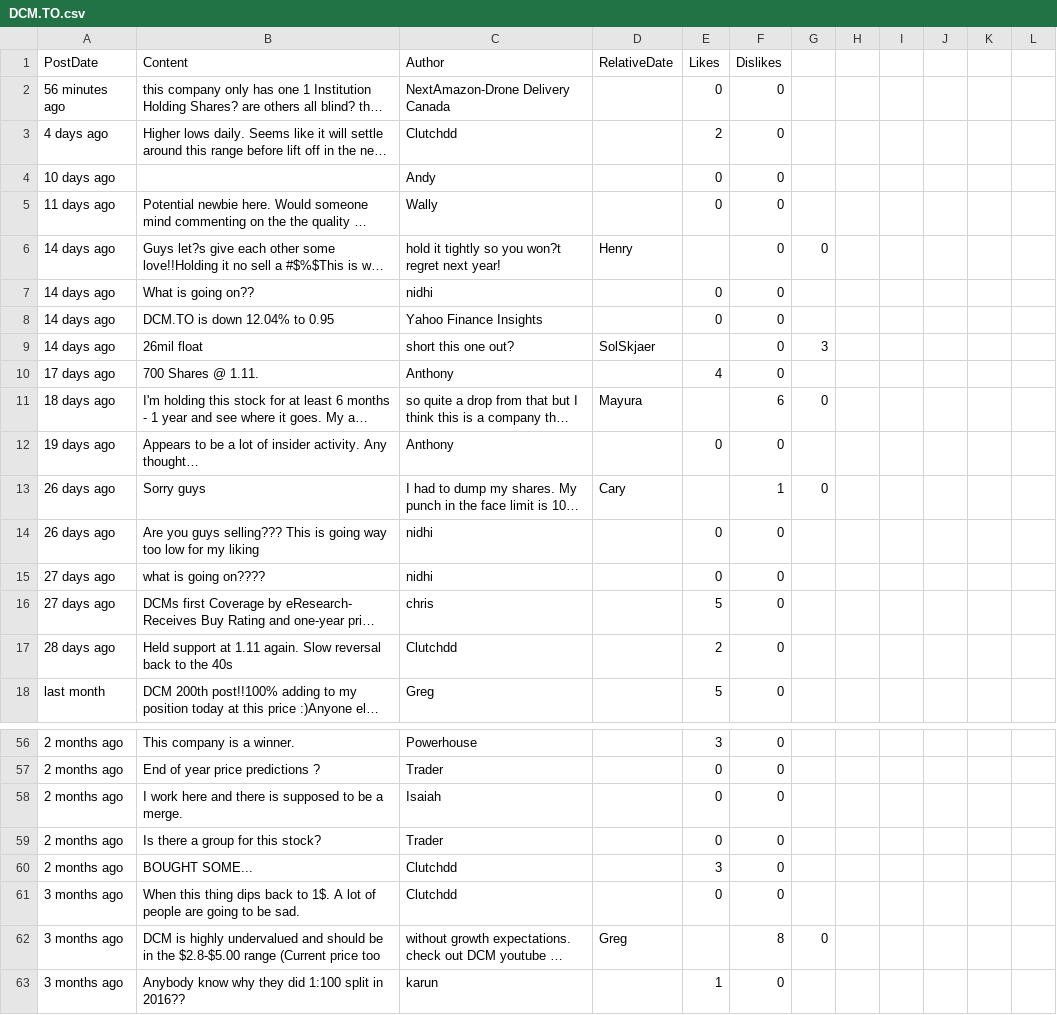
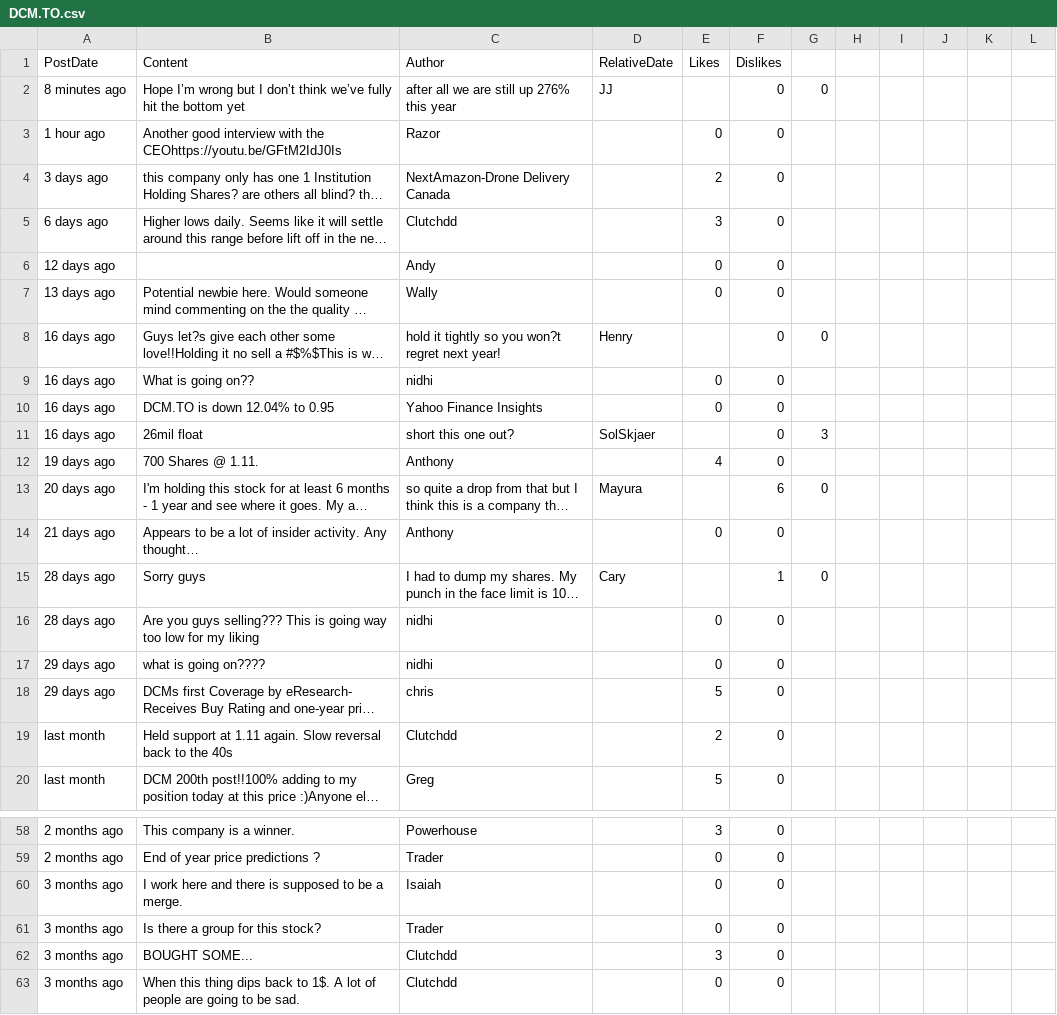
Before and after one commit to dli-invest/conscrap, a CSV file: data/DCM.TO.csv, drawn as a sheet; only a part is shown, gaps mark what is left out; the shorter side is filled out with more unchanged rows; long unchanged cells end in …; addresses are those after the commit; the diff covers the shown part only; the diff names each change by its address in the sheet, - before the commit and + after, or states it on an @@ line.

```diff
--- a/data/DCM.TO.csv
+++ b/data/DCM.TO.csv
+row 2: 8 minutes ago | Hope I’m wrong but I don’t think we’ve fully hit the bottom yet | after all we are still up 276% this year | JJ |  | 0 | 0
+row 3: 1 hour ago | Another good interview with the CEOhttps://youtu.be/GFtM2IdJ0Is | Razor |  | 0 | 0
-A4 (PostDate): 56 minutes ago
+A4 (PostDate): 3 days ago
-E4 (Likes): 0
+E4 (Likes): 2
-A5 (PostDate): 4 days ago
+A5 (PostDate): 6 days ago
-E5 (Likes): 2
+E5 (Likes): 3
-A6 (PostDate): 10 days ago
+A6 (PostDate): 12 days ago
-A7 (PostDate): 11 days ago
+A7 (PostDate): 13 days ago
-A8:A11 (PostDate): 14 days ago
+A8:A11 (PostDate): 16 days ago
-A12 (PostDate): 17 days ago
+A12 (PostDate): 19 days ago
-A13 (PostDate): 18 days ago
+A13 (PostDate): 20 days ago
-A14 (PostDate): 19 days ago
+A14 (PostDate): 21 days ago
-A15:A16 (PostDate): 26 days ago
+A15:A16 (PostDate): 28 days ago
-A17:A18 (PostDate): 27 days ago
+A17:A18 (PostDate): 29 days ago
-A19 (PostDate): 28 days ago
+A19 (PostDate): last month
-A60:A62 (PostDate): 2 months ago
+A60:A62 (PostDate): 3 months ago
```
Also changed, not shown: 2 edited cells elsewhere in this file, data/ACT.CN.csv, 1 other file.
